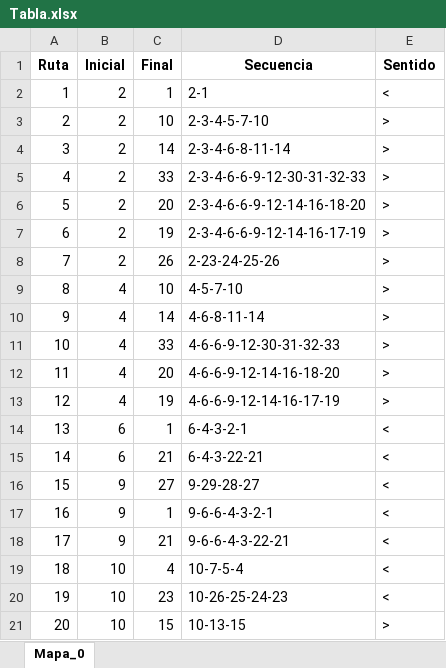
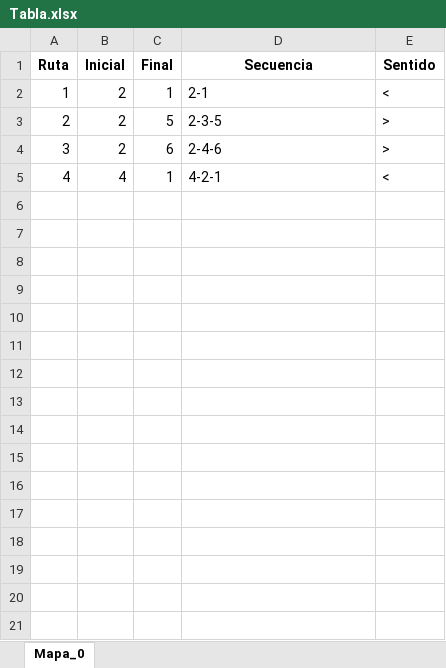
Before and after one commit to Martin-N-Menendez/Enclavamiento2020, an Excel workbook: Mapa/Tablas/Tabla.xlsx, sheet Mapa_0, drawn as a sheet; only a part is shown; values as stored, in another font and other column widths than the file's, no borders; the diff covers the shown part only; the diff names each change by its address in the sheet, - before the commit and + after, or states it on an @@ line.

Commit message:
Agregado mapa 8

```diff
--- a/Mapa/Tablas/Tabla.xlsx (sheet Mapa_0)
+++ b/Mapa/Tablas/Tabla.xlsx (sheet Mapa_0)
-C3 (Final): 10
+C3 (Final): 5
-D3 (Secuencia): 2-3-4-5-7-10
+D3 (Secuencia): 2-3-5
-C4 (Final): 14
+C4 (Final): 6
-D4 (Secuencia): 2-3-4-6-8-11-14
+D4 (Secuencia): 2-4-6
-B5 (Inicial): 2
+B5 (Inicial): 4
-C5 (Final): 33
+C5 (Final): 1
-D5 (Secuencia): 2-3-4-6-6-9-12-30-31-32-33
+D5 (Secuencia): 4-2-1
-E5 (Sentido): >
+E5 (Sentido): <
-row 6: 5 | 2 | 20 | 2-3-4-6-6-9-12-14-16-18-20 | >
-row 7: 6 | 2 | 19 | 2-3-4-6-6-9-12-14-16-17-19 | >
-row 8: 7 | 2 | 26 | 2-23-24-25-26 | >
-row 9: 8 | 4 | 10 | 4-5-7-10 | >
-row 10: 9 | 4 | 14 | 4-6-8-11-14 | >
-row 11: 10 | 4 | 33 | 4-6-6-9-12-30-31-32-33 | >
-row 12: 11 | 4 | 20 | 4-6-6-9-12-14-16-18-20 | >
-row 13: 12 | 4 | 19 | 4-6-6-9-12-14-16-17-19 | >
-row 14: 13 | 6 | 1 | 6-4-3-2-1 | <
-row 15: 14 | 6 | 21 | 6-4-3-22-21 | <
-row 16: 15 | 9 | 27 | 9-29-28-27 | <
-row 17: 16 | 9 | 1 | 9-6-6-4-3-2-1 | <
-row 18: 17 | 9 | 21 | 9-6-6-4-3-22-21 | <
-row 19: 18 | 10 | 4 | 10-7-5-4 | <
-row 20: 19 | 10 | 23 | 10-26-25-24-23 | <
-row 21: 20 | 10 | 15 | 10-13-15 | >
```
Also changed, not shown: 33 removed rows elsewhere in this sheet, 16 other files.
